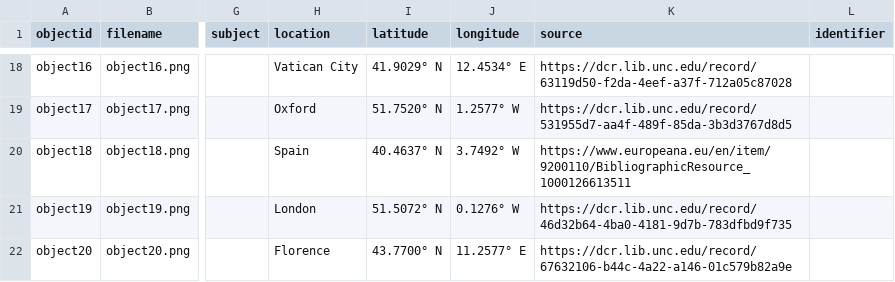
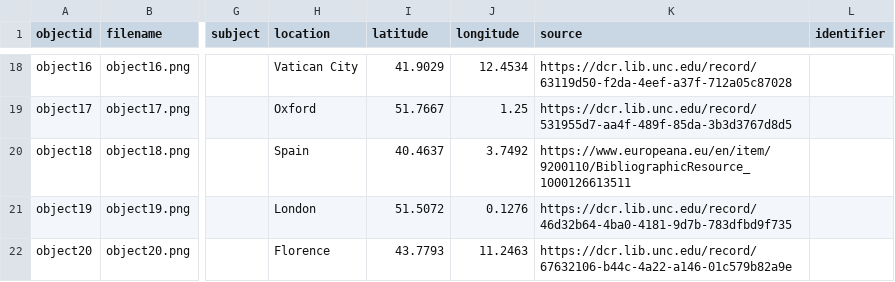
Before and after one commit to ki-tee/medieval-womens-medicine, a CSV file: _data/medicine-metadata.csv, drawn as a sheet; only a part is shown, gaps mark what is left out; the diff covers the shown part only; the diff names each change by its address in the sheet, - before the commit and + after, or states it on an @@ line.

```diff
--- a/_data/medicine-metadata.csv
+++ b/_data/medicine-metadata.csv
-I18 (latitude): 41.9029° N
+I18 (latitude): 41.9029
-J18 (longitude): 12.4534° E
+J18 (longitude): 12.4534
-I19 (latitude): 51.7520° N
+I19 (latitude): 51.7667
-J19 (longitude): 1.2577° W
+J19 (longitude): 1.25
-I20 (latitude): 40.4637° N
+I20 (latitude): 40.4637
-J20 (longitude): 3.7492° W
+J20 (longitude): 3.7492
-I21 (latitude): 51.5072° N
+I21 (latitude): 51.5072
-J21 (longitude): 0.1276° W
+J21 (longitude): 0.1276
-I22 (latitude): 43.7700° N
+I22 (latitude): 43.7793
-J22 (longitude): 11.2577° E
+J22 (longitude): 11.2463
```
Also changed, not shown: 32 edited cells elsewhere in this file.
